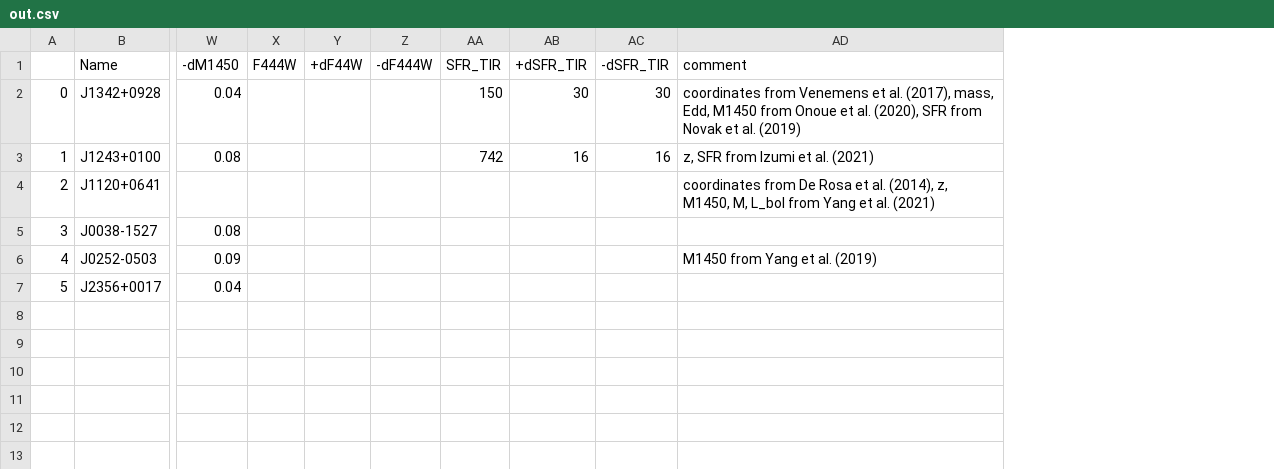
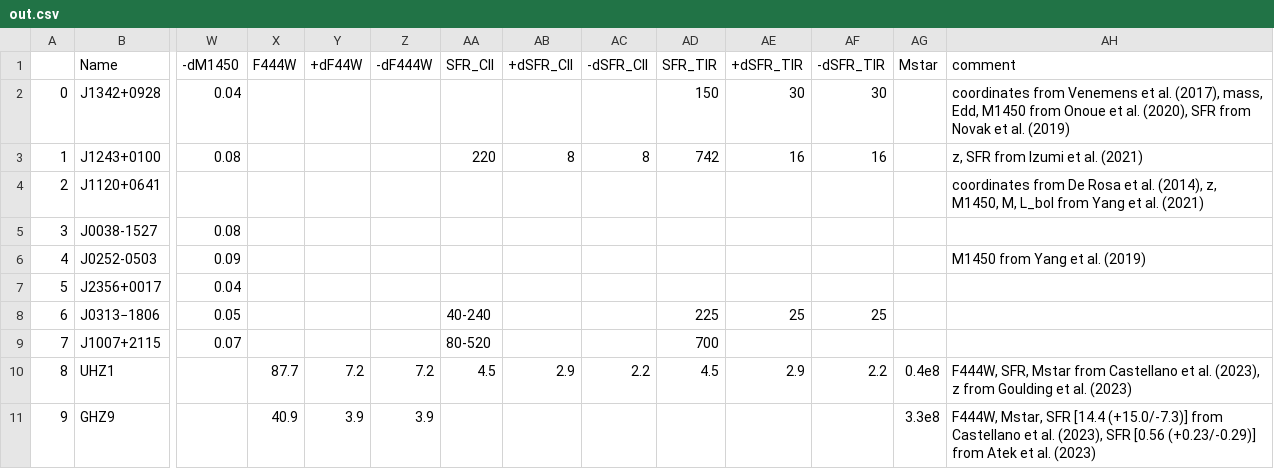
Before and after one commit to Kscey/HZBC, a CSV file: out.csv, drawn as a sheet; only a part is shown, gaps mark what is left out; rows hold the shown columns only; the diff names each change by its address in the sheet, - before the commit and + after, or states it on an @@ line.

```diff
--- a/out.csv
+++ b/out.csv
+column AA (SFR_CII), row 3: 220
+column AB (+dSFR_CII), row 3: 8
+column AC (-dSFR_CII), row 3: 8
+column AG (Mstar), empty
+row 8: 6 | J0313−1806 | 0.05 |  |  |  | 40-240 |  |  | 225 | 25 | 25
+row 9: 7 | J1007+2115 | 0.07 |  |  |  | 80-520 |  |  | 700
+row 10: 8 | UHZ1 |  | 87.7 | 7.2 | 7.2 | 4.5 | 2.9 | 2.2 | 4.5 | 2.9 | 2.2 | 0.4e8 | F444W, SFR, Mstar from Castellano et al. (2023), z from Goulding et al. (2023)
+row 11: 9 | GHZ9 |  | 40.9 | 3.9 | 3.9 |  |  |  |  |  |  | 3.3e8 | F444W, Mstar, SFR [14.4 (+15.0/-7.3)] from Castellano et al. (2023), SFR [0.56 (+0.23/-0.29)] from Atek et al. (2023)
```
Also changed, not shown: reviewPapers.csv, 3 other files.
